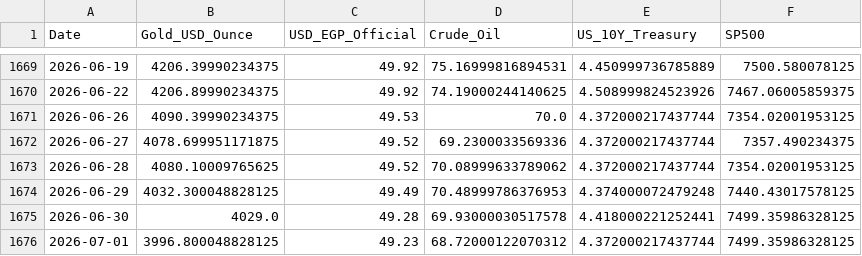
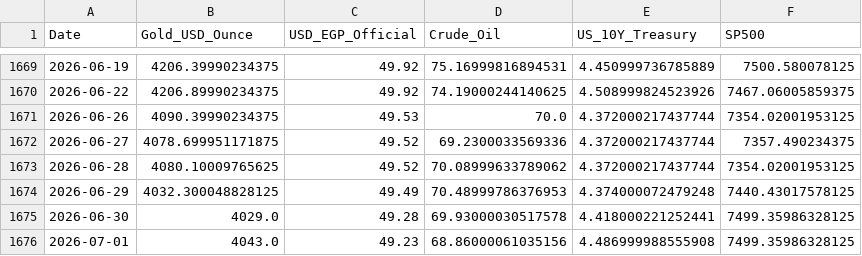
Before and after one commit to MahmoudShamoun/DEPI-Graduation-Project, a CSV file: 02_Dataset/Gold_Egypt.csv, drawn as a sheet; only a part is shown, gaps mark what is left out.

```diff
--- a/02_Dataset/Gold_Egypt.csv
+++ b/02_Dataset/Gold_Egypt.csv
@@ -1675,2 +1675,2 @@ Date,Gold_USD_Ounce,USD_EGP_Official,Crude_Oil,US_10Y_Treasury,SP500
 2026-06-30,4029.0,49.28,69.93000030517578,4.418000221252441,7499.35986328125
-2026-07-01,3996.800048828125,49.23,68.72000122070312,4.372000217437744,7499.35986328125
+2026-07-01,4043.0,49.23,68.86000061035156,4.486999988555908,7499.35986328125
```
Also changed, not shown: 2 other files.
